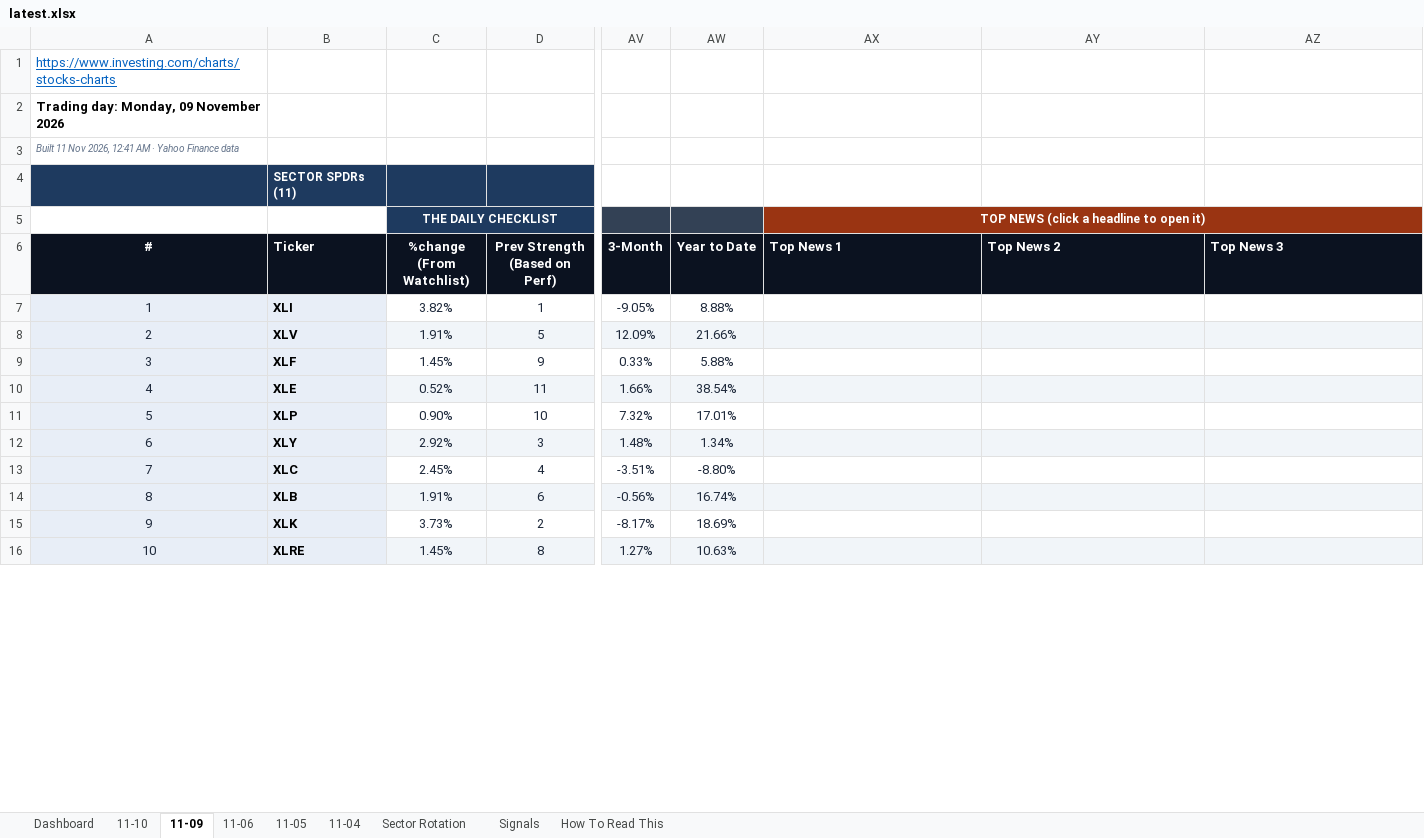
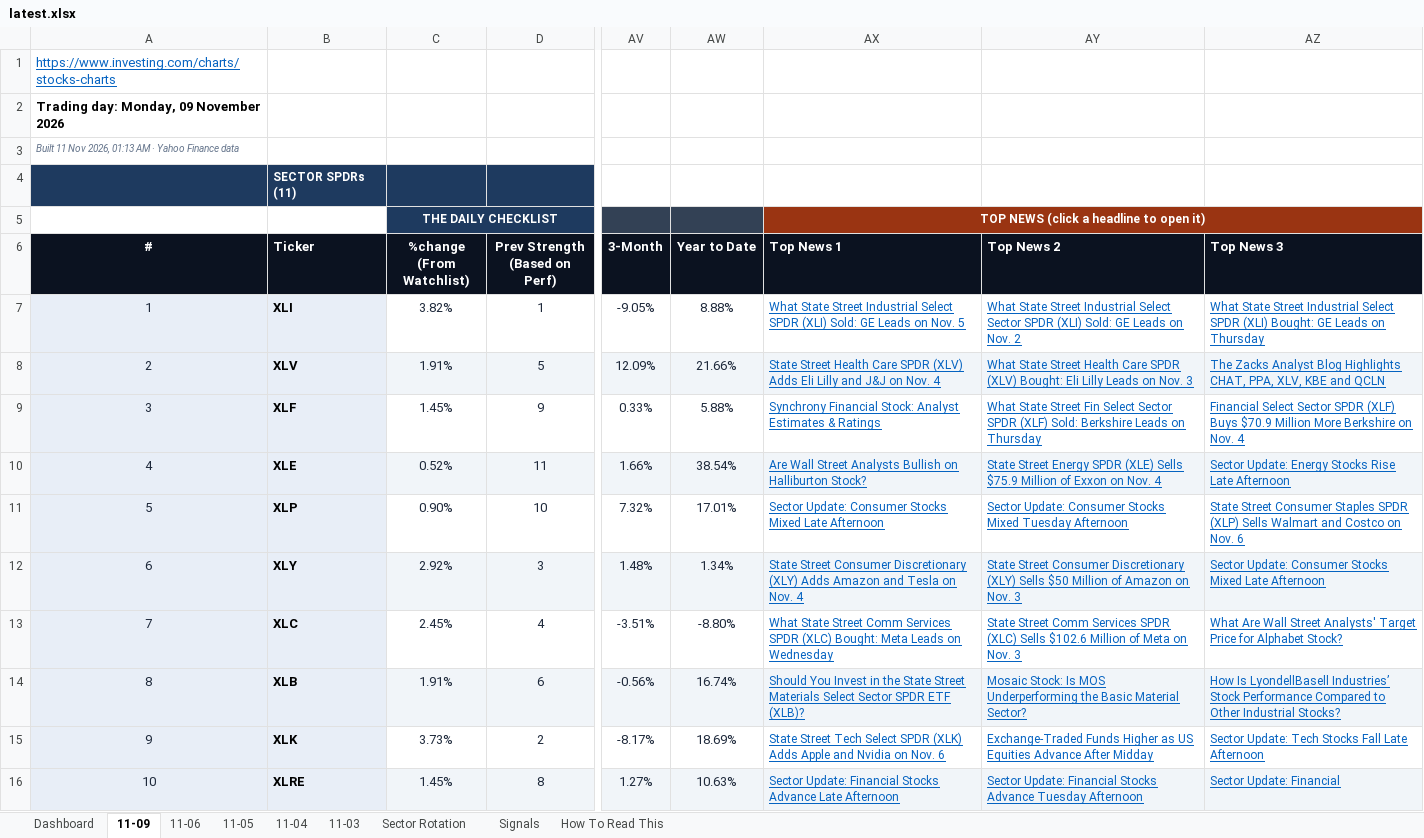
Before and after one commit to GeoWizard4645/Stock-Analysis-for-my-Grandpa, an Excel workbook: docs/data/latest.xlsx, sheet 11-09, drawn as a sheet; only a part is shown, gaps mark what is left out; values as stored, in another font and other column widths than the file's, no borders; conditional formats not drawn; the diff covers the shown part only; the diff names each change by its address in the sheet, - before the commit and + after, or states it on an @@ line.

```diff
--- a/docs/data/latest.xlsx (sheet 11-09)
+++ b/docs/data/latest.xlsx (sheet 11-09)
-sheet tab: 11-10
+sheet tab: 11-03
-A3 (#): …Nov 2026, 12:41 AM ·…
+A3 (#): …Nov 2026, 01:13 AM ·…
-AX7 (Top News 1): (empty)
+AX7 (Top News 1): What State Street Industrial Select SPDR (XLI) Sold: GE Leads on Nov. 5
-AY7 (Top News 2): (empty)
+AY7 (Top News 2): What State Street Industrial Select Sector SPDR (XLI) Sold: GE Leads on Nov. 2
-AZ7 (Top News 3): (empty)
+AZ7 (Top News 3): What State Street Industrial Select SPDR (XLI) Bought: GE Leads on Thursday
-AX8 (Top News 1): (empty)
+AX8 (Top News 1): State Street Health Care SPDR (XLV) Adds Eli Lilly and J&J on Nov. 4
-AY8 (Top News 2): (empty)
+AY8 (Top News 2): What State Street Health Care SPDR (XLV) Bought: Eli Lilly Leads on Nov. 3
-AZ8 (Top News 3): (empty)
+AZ8 (Top News 3): The Zacks Analyst Blog Highlights CHAT, PPA, XLV, KBE and QCLN
-AX9 (Top News 1): (empty)
+AX9 (Top News 1): Synchrony Financial Stock: Analyst Estimates & Ratings
-AY9 (Top News 2): (empty)
+AY9 (Top News 2): What State Street Fin Select Sector SPDR (XLF) Sold: Berkshire Leads on Thursday
-AZ9 (Top News 3): (empty)
+AZ9 (Top News 3): Financial Select Sector SPDR (XLF) Buys $70.9 Million More Berkshire on Nov. 4
-AX10 (Top News 1): (empty)
+AX10 (Top News 1): Are Wall Street Analysts Bullish on Halliburton Stock?
-AY10 (Top News 2): (empty)
+AY10 (Top News 2): State Street Energy SPDR (XLE) Sells $75.9 Million of Exxon on Nov. 4
-AZ10 (Top News 3): (empty)
+AZ10 (Top News 3): Sector Update: Energy Stocks Rise Late Afternoon
-AX11 (Top News 1): (empty)
+AX11 (Top News 1): Sector Update: Consumer Stocks Mixed Late Afternoon
-AY11 (Top News 2): (empty)
+AY11 (Top News 2): Sector Update: Consumer Stocks Mixed Tuesday Afternoon
-AZ11 (Top News 3): (empty)
+AZ11 (Top News 3): State Street Consumer Staples SPDR (XLP) Sells Walmart and Costco on Nov. 6
-AX12 (Top News 1): (empty)
+AX12 (Top News 1): State Street Consumer Discretionary (XLY) Adds Amazon and Tesla on Nov. 4
-AY12 (Top News 2): (empty)
+AY12 (Top News 2): State Street Consumer Discretionary (XLY) Sells $50 Million of Amazon on Nov. 3
-AZ12 (Top News 3): (empty)
+AZ12 (Top News 3): Sector Update: Consumer Stocks Mixed Late Afternoon
-AX13 (Top News 1): (empty)
+AX13 (Top News 1): What State Street Comm Services SPDR (XLC) Bought: Meta Leads on Wednesday
-AY13 (Top News 2): (empty)
+AY13 (Top News 2): State Street Comm Services SPDR (XLC) Sells $102.6 Million of Meta on Nov. 3
-AZ13 (Top News 3): (empty)
+AZ13 (Top News 3): What Are Wall Street Analysts' Target Price for Alphabet Stock?
-AX14 (Top News 1): (empty)
+AX14 (Top News 1): Should You Invest in the State Street Materials Select Sector SPDR ETF (XLB)?
-AY14 (Top News 2): (empty)
+AY14 (Top News 2): Mosaic Stock: Is MOS Underperforming the Basic Material Sector?
-AZ14 (Top News 3): (empty)
+AZ14 (Top News 3): How Is LyondellBasell Industries’ Stock Performance Compared to Other Industrial Stocks?
-AX15 (Top News 1): (empty)
+AX15 (Top News 1): State Street Tech Select SPDR (XLK) Adds Apple and Nvidia on Nov. 6
-AY15 (Top News 2): (empty)
+AY15 (Top News 2): Exchange-Traded Funds Higher as US Equities Advance After Midday
-AZ15 (Top News 3): (empty)
+AZ15 (Top News 3): Sector Update: Tech Stocks Fall Late Afternoon
-AX16 (Top News 1): (empty)
+AX16 (Top News 1): Sector Update: Financial Stocks Advance Late Afternoon
-AY16 (Top News 2): (empty)
+AY16 (Top News 2): Sector Update: Financial Stocks Advance Tuesday Afternoon
-AZ16 (Top News 3): (empty)
+AZ16 (Top News 3): Sector Update: Financial
```
Also changed, not shown: 90 edited cells elsewhere in this sheet, sheet Dashboard, sheet Signals, sheet Sector Rotation, sheet 11-05, sheet 11-04, sheet 11-06, 1 other file.
